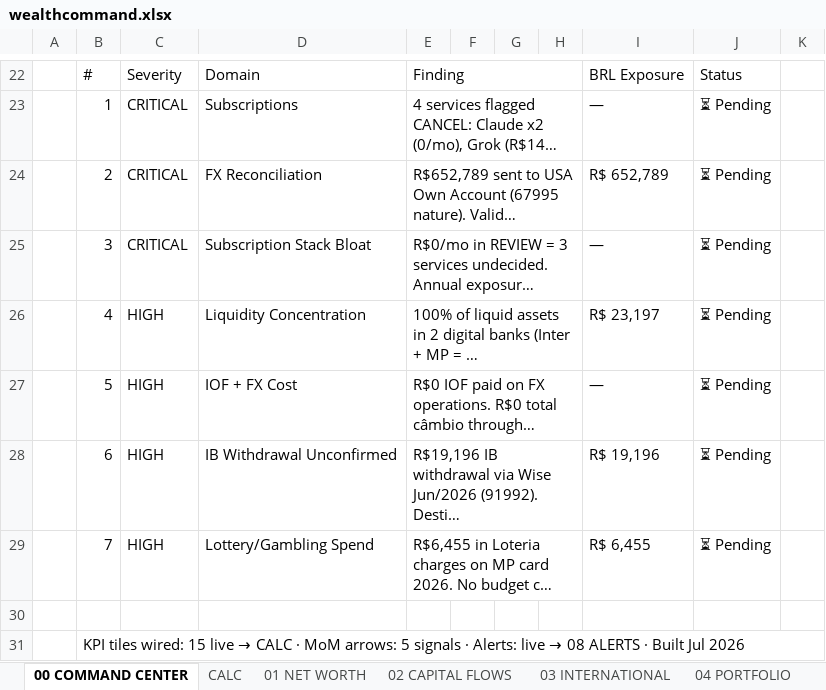
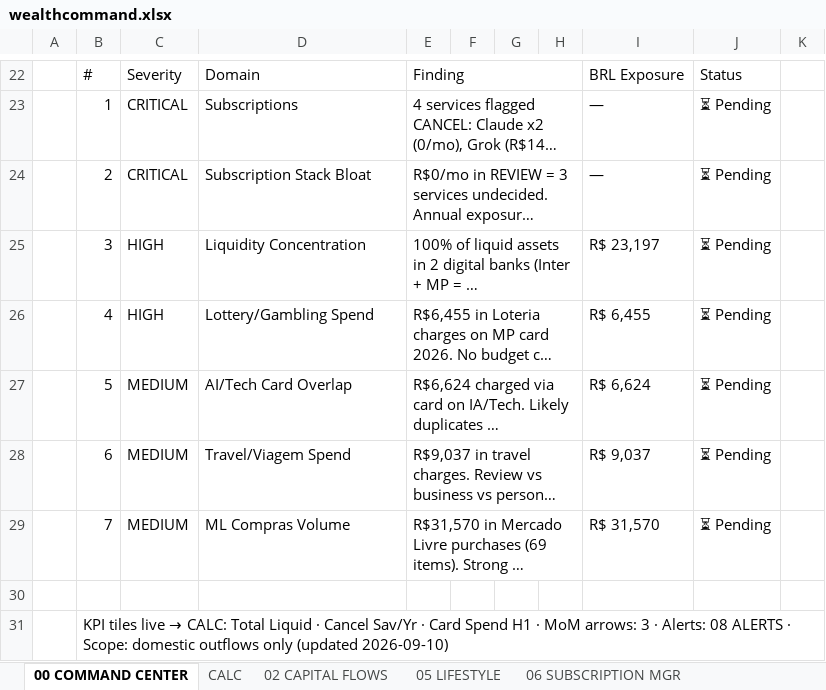
Before and after one commit to AUTOGIO/Personal_Finance_Dashboards, an Excel workbook: data/wealthcommand.xlsx, sheet 00 COMMAND CENTER, drawn as a sheet; only a part is shown, gaps mark what is left out; values as stored, in another font and other column widths than the file's, no cell formats; charts and pictures not drawn; removed rows and columns are numbered as before the commit, all else as after; the diff covers the shown part only; the diff names each change by its address in the sheet, - before the commit and + after, or states it on an @@ line.

Commit message:
wealthcommand: scope to domestic outflows; fix overlapping merges on 00

```diff
--- a/data/wealthcommand.xlsx (sheet 00 COMMAND CENTER)
+++ b/data/wealthcommand.xlsx (sheet 00 COMMAND CENTER)
-sheet tab: 01 NET WORTH
-sheet tab: 03 INTERNATIONAL
-sheet tab: 04 PORTFOLIO
-row 24:  | 2 | CRITICAL | FX Reconciliation | R$652,789 sent to USA Own Account (67995 nature). Valid… |  |  |  | R$ 652,789 | ⏳ Pending
-B24: 3
+B24: 2
-B25: 4
+B25: 3
-row 27:  | 5 | HIGH | IOF + FX Cost | R$0 IOF paid on FX operations. R$0 total câmbio through… |  |  |  | — | ⏳ Pending
-row 28:  | 6 | HIGH | IB Withdrawal Unconfirmed | R$19,196 IB withdrawal via Wise Jun/2026 (91992). Desti… |  |  |  | R$ 19,196 | ⏳ Pending
-B26: 7
+B26: 4
+row 27:  | 5 | MEDIUM | AI/Tech Card Overlap | R$6,624 charged via card on IA/Tech. Likely duplicates … |  |  |  | R$ 6,624 | ⏳ Pending
+row 28:  | 6 | MEDIUM | Travel/Viagem Spend | R$9,037 in travel charges. Review vs business vs person… |  |  |  | R$ 9,037 | ⏳ Pending
+row 29:  | 7 | MEDIUM | ML Compras Volume | R$31,570 in Mercado Livre purchases (69 items). Strong … |  |  |  | R$ 31,570 | ⏳ Pending
@@ B31: KPI tiles wired: 15 live → CALC · MoM arrows: 5 signals · Alerts: live → 08 ALERTS · Built Jul 2026 → KPI tiles live → CALC: Total Liquid · Cancel Sav/Yr · Card Spend H1 · MoM arrows: 3 · Alerts: 08 ALERTS · Scope: domestic outflows only (updated 2026-09-10) @@
```
Also changed, not shown: 3 added rows, 3 removed rows, 12 edited cells and merged cells elsewhere in this sheet, sheet 02 CAPITAL FLOWS, sheet CALC, sheet 07 CASH BRIDGE, sheet 08 ALERTS, cell formats, formulas that keep their value, charts or pictures.
